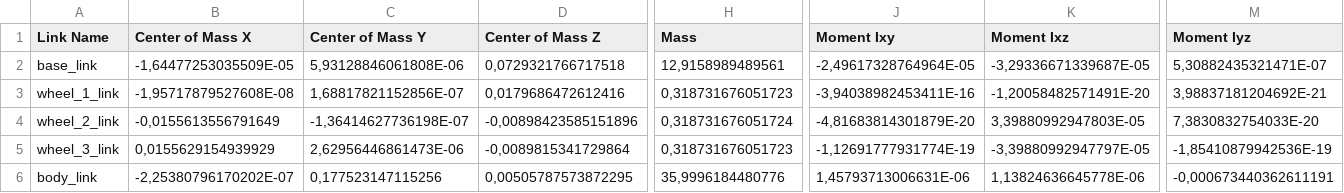
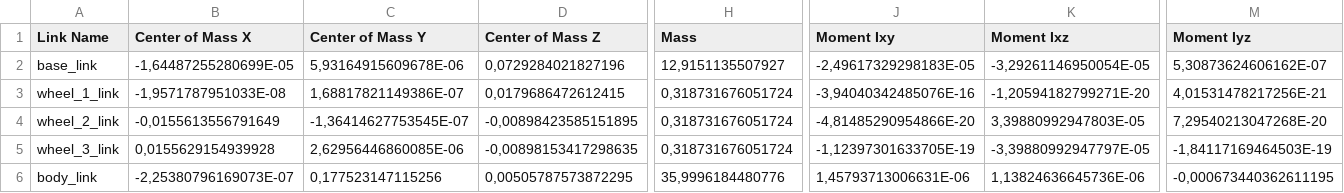
Before and after one commit to lucashudson-eng/sanbot-ros, a CSV file: sanbot_nano_urdf/urdf/sanbot_nano_urdf.csv, drawn as a sheet; only a part is shown, gaps mark what is left out; the diff covers the shown part only; the diff names each change by its address in the sheet, - before the commit and + after, or states it on an @@ line.

```diff
--- a/sanbot_nano_urdf/urdf/sanbot_nano_urdf.csv
+++ b/sanbot_nano_urdf/urdf/sanbot_nano_urdf.csv
-B2 (Center of Mass X): -1,64477253035509E-05
+B2 (Center of Mass X): -1,64487255280699E-05
-C2 (Center of Mass Y): 5,93128846061808E-06
+C2 (Center of Mass Y): 5,93164915609678E-06
-D2 (Center of Mass Z): 0,0729321766717518
+D2 (Center of Mass Z): 0,0729284021827196
-H2 (Mass): 12,9158989489561
+H2 (Mass): 12,9151135507927
-J2 (Moment Ixy): -2,49617328764964E-05
+J2 (Moment Ixy): -2,49617329298183E-05
-K2 (Moment Ixz): -3,29336671339687E-05
+K2 (Moment Ixz): -3,29261146950054E-05
-M2 (Moment Iyz): 5,30882435321471E-07
+M2 (Moment Iyz): 5,30873624606162E-07
-B3 (Center of Mass X): -1,95717879527608E-08
+B3 (Center of Mass X): -1,9571787951033E-08
-C3 (Center of Mass Y): 1,68817821152856E-07
+C3 (Center of Mass Y): 1,68817821149386E-07
-D3 (Center of Mass Z): 0,0179686472612416
+D3 (Center of Mass Z): 0,0179686472612415
-H3 (Mass): 0,318731676051723
+H3 (Mass): 0,318731676051724
-J3 (Moment Ixy): -3,94038982453411E-16
+J3 (Moment Ixy): -3,94040342485076E-16
-K3 (Moment Ixz): -1,20058482571491E-20
+K3 (Moment Ixz): -1,20594182799271E-20
-M3 (Moment Iyz): 3,98837181204692E-21
+M3 (Moment Iyz): 4,01531478217256E-21
-C4 (Center of Mass Y): -1,36414627736198E-07
+C4 (Center of Mass Y): -1,36414627753545E-07
-D4 (Center of Mass Z): -0,00898423585151896
+D4 (Center of Mass Z): -0,00898423585151895
-J4 (Moment Ixy): -4,81683814301879E-20
+J4 (Moment Ixy): -4,81485290954866E-20
-M4 (Moment Iyz): 7,3830832754033E-20
+M4 (Moment Iyz): 7,29540213047268E-20
-B5 (Center of Mass X): 0,0155629154939929
+B5 (Center of Mass X): 0,0155629154939928
-C5 (Center of Mass Y): 2,62956446861473E-06
+C5 (Center of Mass Y): 2,62956446860085E-06
-D5 (Center of Mass Z): -0,0089815341729864
+D5 (Center of Mass Z): -0,00898153417298635
-H5 (Mass): 0,318731676051723
+H5 (Mass): 0,318731676051724
-J5 (Moment Ixy): -1,12691777931774E-19
+J5 (Moment Ixy): -1,12397301633705E-19
-M5 (Moment Iyz): -1,85410879942536E-19
+M5 (Moment Iyz): -1,84117169464503E-19
-B6 (Center of Mass X): -2,25380796170202E-07
+B6 (Center of Mass X): -2,25380796169073E-07
-K6 (Moment Ixz): 1,13824636645778E-06
+K6 (Moment Ixz): 1,13824636645736E-06
-M6 (Moment Iyz): -0,000673440362611191
+M6 (Moment Iyz): -0,000673440362611195
```
Also changed, not shown: 2 added rows and 21 edited cells elsewhere in this file, 10 other files.
